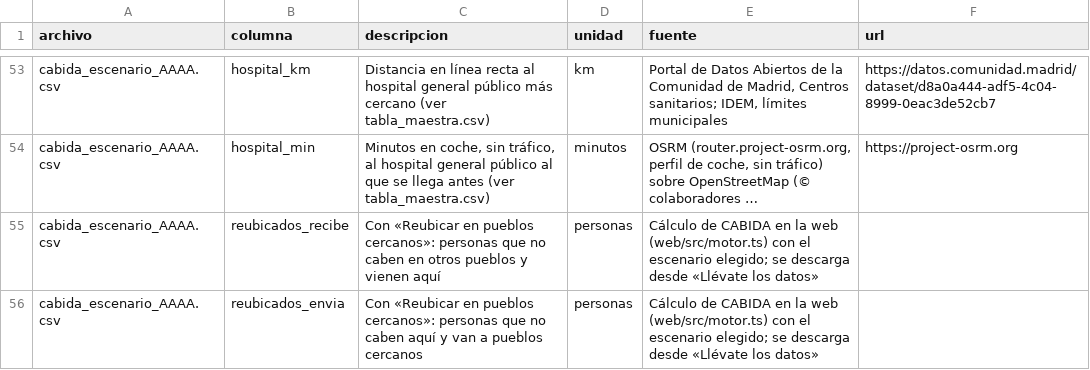
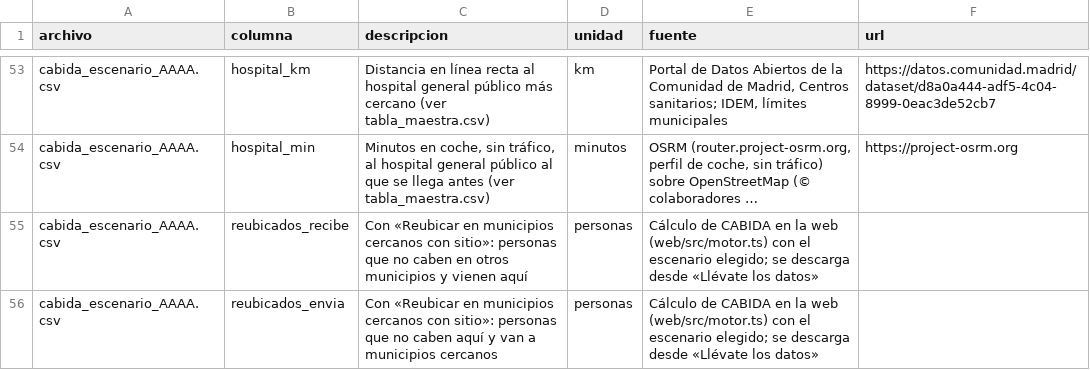
Before and after one commit to mmartinezargu/Datathon, a CSV file: data/out/diccionario.csv, drawn as a sheet; only a part is shown, gaps mark what is left out; long unchanged cells end in …; the diff covers the shown part only; the diff names each change by its address in the sheet, - before the commit and + after, or states it on an @@ line.

```diff
--- a/data/out/diccionario.csv
+++ b/data/out/diccionario.csv
-C55 (descripcion): …«Reubicar en pueblos cercanos»: personas que no caben en otros pueblos y vienen…
+C55 (descripcion): …«Reubicar en municipios cercanos con sitio»: personas que no caben en otros municipios y vienen…
-C56 (descripcion): …«Reubicar en pueblos cercanos»: personas que no caben aquí y van a pueblos cercanos
+C56 (descripcion): …«Reubicar en municipios cercanos con sitio»: personas que no caben aquí y van a municipios cercanos
```
Also changed, not shown: 4 edited cells elsewhere in this file, 9 other files.
